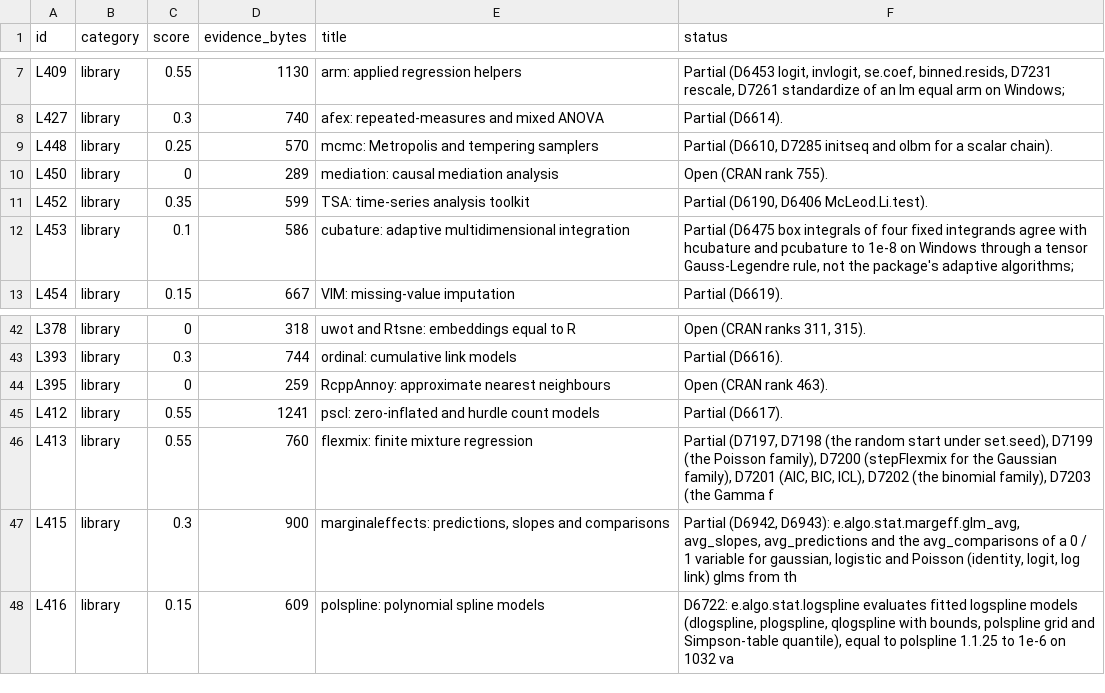
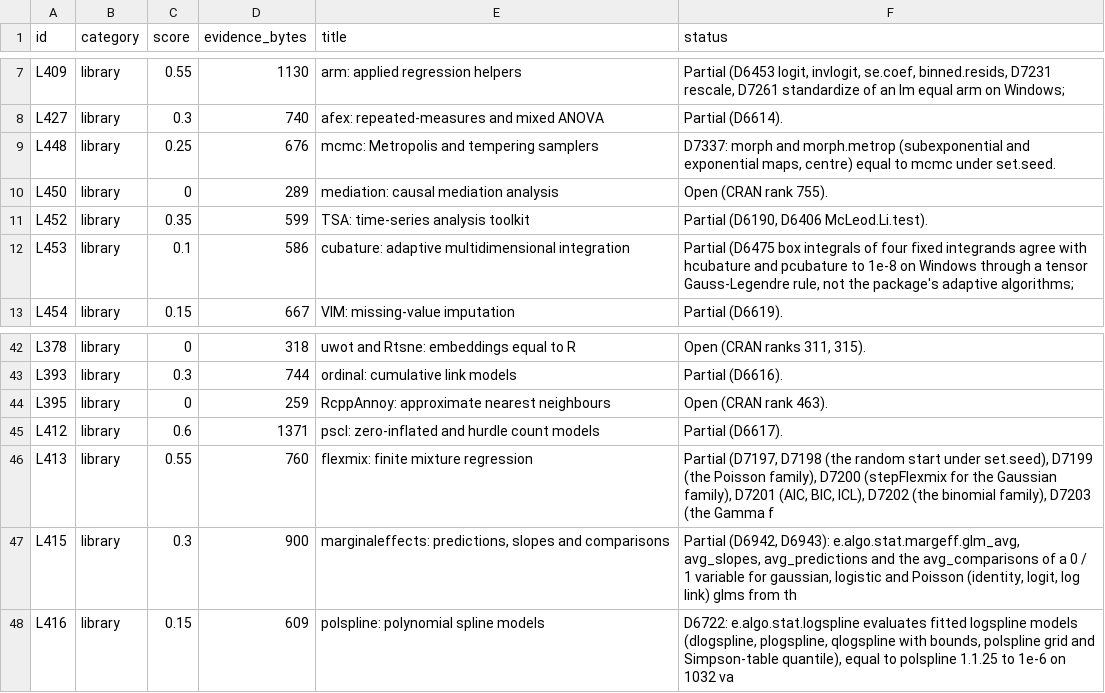
Before and after one commit to nebosa-company/neper, a TSV file: docs/digest/queue.tsv, drawn as a sheet; only a part is shown, gaps mark what is left out.

```diff
--- a/docs/digest/queue.tsv
+++ b/docs/digest/queue.tsv
@@ -8,3 +8,3 @@ L409	library	0.55	1130	arm: applied regression helpers	Partial (D6453 logit, inv
 L427	library	0.3	740	afex: repeated-measures and mixed ANOVA	Partial (D6614).
-L448	library	0.25	570	mcmc: Metropolis and tempering samplers	Partial (D6610, D7285 initseq and olbm for a scalar chain).
+L448	library	0.25	676	mcmc: Metropolis and tempering samplers	D7337: morph and morph.metrop (subexponential and exponential maps, centre) equal to mcmc under set.seed.
 L450	library	0	289	mediation: causal mediation analysis	Open (CRAN rank 755).
@@ -44,3 +44,3 @@ L393	library	0.3	744	ordinal: cumulative link models	Partial (D6616).
 L395	library	0	259	RcppAnnoy: approximate nearest neighbours	Open (CRAN rank 463).
-L412	library	0.55	1241	pscl: zero-inflated and hurdle count models	Partial (D6617).
+L412	library	0.6	1371	pscl: zero-inflated and hurdle count models	Partial (D6617).
 L413	library	0.55	760	flexmix: finite mixture regression	Partial (D7197, D7198 (the random start under set.seed), D7199 (the Poisson family), D7200 (stepFlexmix for the Gaussian family), D7201 (AIC, BIC, ICL), D7202 (the binomial family), D7203 (the Gamma f
```
Also changed, not shown: docs/digest/decisions.tsv, 7 other files.
